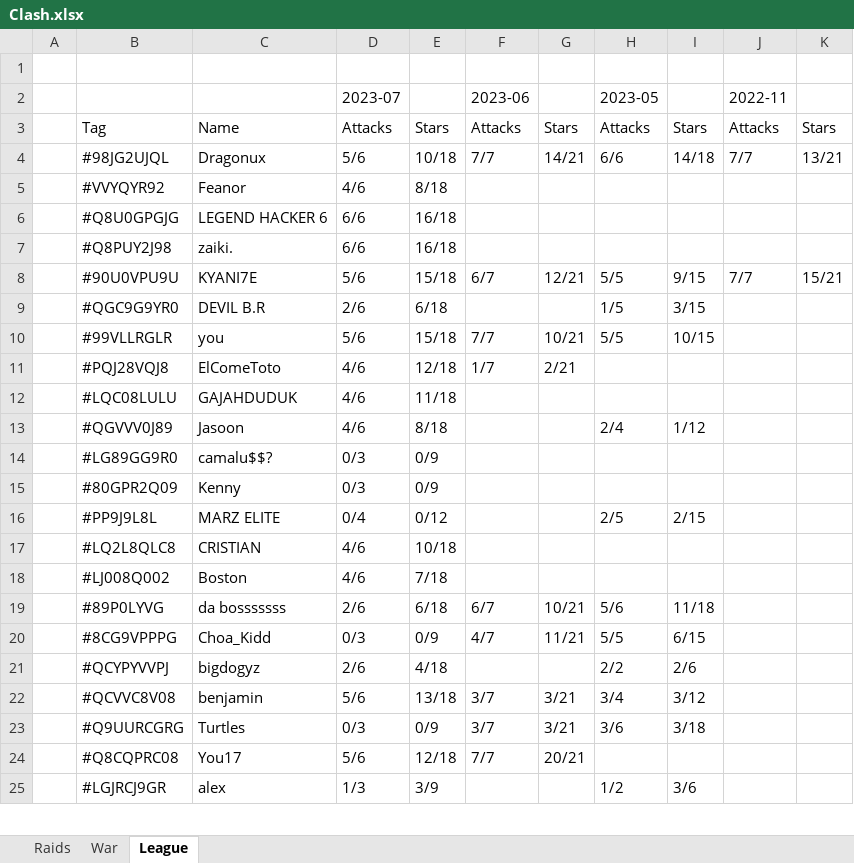
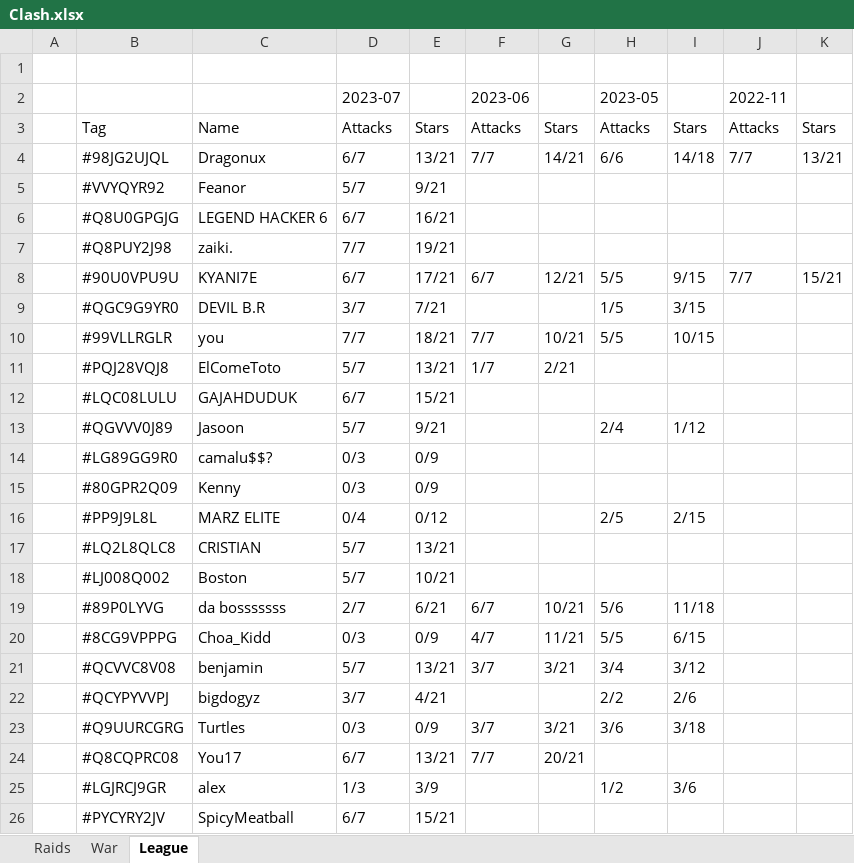
Before and after one commit to KYANI7E/Clans, an Excel workbook: Clash.xlsx, sheet League, drawn as a sheet; only a part is shown; values as stored, in another font and other column widths than the file's, no cell formats; removed rows and columns are numbered as before the commit, all else as after; the diff covers the shown part only; the diff names each change by its address in the sheet, - before the commit and + after, or states it on an @@ line.

```diff
--- a/Clash.xlsx (sheet League)
+++ b/Clash.xlsx (sheet League)
-D4 (2023-07): 5/6
+D4 (2023-07): 6/7
-E4: 10/18
+E4: 13/21
-D5 (2023-07): 4/6
+D5 (2023-07): 5/7
-E5: 8/18
+E5: 9/21
-D6 (2023-07): 6/6
+D6 (2023-07): 6/7
-E6: 16/18
+E6: 16/21
-D7 (2023-07): 6/6
+D7 (2023-07): 7/7
-E7: 16/18
+E7: 19/21
-D8 (2023-07): 5/6
+D8 (2023-07): 6/7
-E8: 15/18
+E8: 17/21
-D9 (2023-07): 2/6
+D9 (2023-07): 3/7
-E9: 6/18
+E9: 7/21
-D10 (2023-07): 5/6
+D10 (2023-07): 7/7
-E10: 15/18
+E10: 18/21
-D11 (2023-07): 4/6
+D11 (2023-07): 5/7
-E11: 12/18
+E11: 13/21
-D12 (2023-07): 4/6
+D12 (2023-07): 6/7
-E12: 11/18
+E12: 15/21
-D13 (2023-07): 4/6
+D13 (2023-07): 5/7
-E13: 8/18
+E13: 9/21
-D17:D18 (2023-07): 4/6
+D17:D18 (2023-07): 5/7
-E17: 10/18
+E17: 13/21
-E18: 7/18
+E18: 10/21
-D19 (2023-07): 2/6
+D19 (2023-07): 2/7
-E19: 6/18
+E19: 6/21
-row 21:  | #QCYPYVVPJ | bigdogyz | 2/6 | 4/18 |  |  | 2/2 | 2/6
-D21 (2023-07): 5/6
+D21 (2023-07): 5/7
-E21: 13/18
+E21: 13/21
+row 22:  | #QCYPYVVPJ | bigdogyz | 3/7 | 4/21 |  |  | 2/2 | 2/6
-D24 (2023-07): 5/6
+D24 (2023-07): 6/7
-E24: 12/18
+E24: 13/21
+row 26:  | #PYCYRY2JV | SpicyMeatball | 6/7 | 15/21
```
Also changed, not shown: 4 added rows, 5 removed rows and 18 edited cells elsewhere in this sheet, sheet Raids, cell formats.
